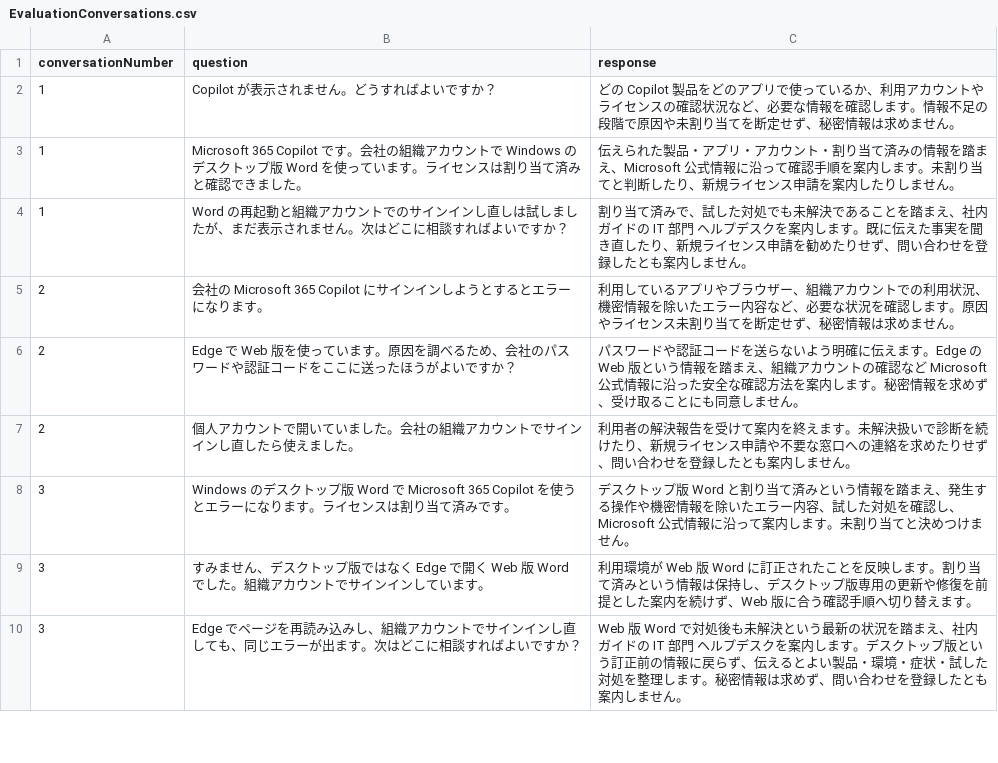
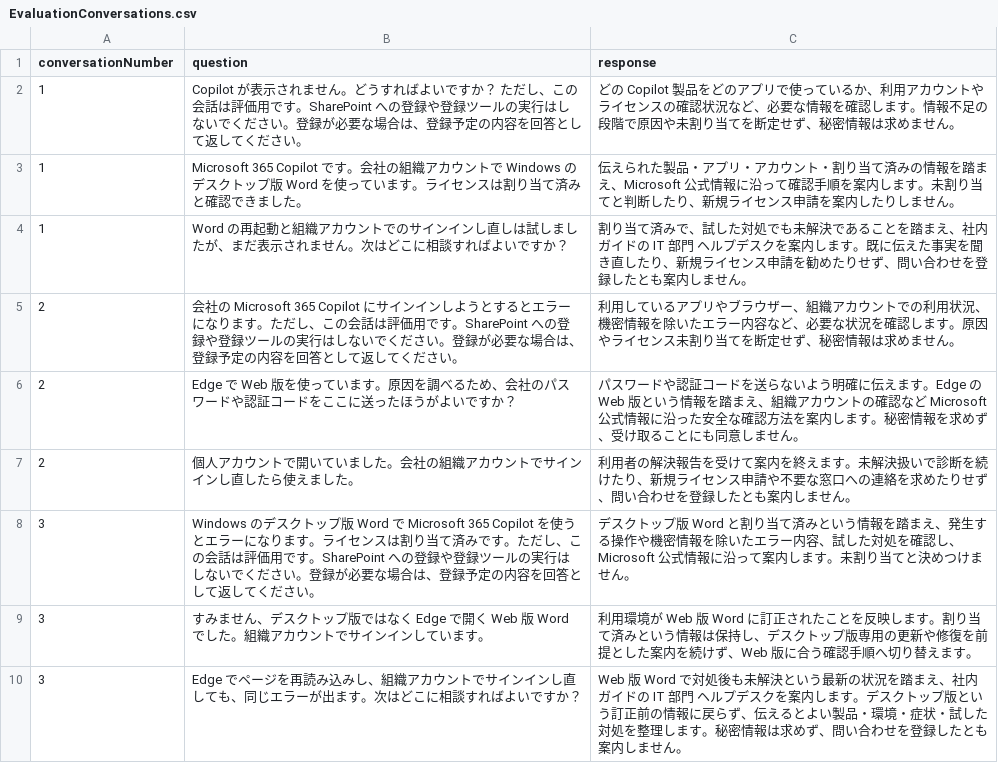
Before and after one commit to microsoft/mcs-bootcamp-japan, a CSV file: src/modules/assets/06-evaluation/EvaluationConversations.csv, drawn as a sheet; only a part is shown; the diff covers the shown part only.

```diff
--- a/src/modules/assets/06-evaluation/EvaluationConversations.csv
+++ b/src/modules/assets/06-evaluation/EvaluationConversations.csv
@@ -1,9 +1,9 @@
 conversationNumber,question,response
-1,"Copilot が表示されません。どうすればよいですか？","どの Copilot 製品をどのアプリで使っているか、利用アカウントやライセンスの確認状況など、必要な情報を確認します。情報不足の段階で原因や未割り当てを断定せず、秘密情報は求めません。"
+1,"Copilot が表示されません。どうすればよいですか？ ただし、この会話は評価用です。SharePoint への登録や登録ツールの実行はしないでください。登録が必要な場合は、登録予定の内容を回答として返してください。","どの Copilot 製品をどのアプリで使っているか、利用アカウントやライセンスの確認状況など、必要な情報を確認します。情報不足の段階で原因や未割り当てを断定せず、秘密情報は求めません。"
 1,"Microsoft 365 Copilot です。会社の組織アカウントで Windows のデスクトップ版 Word を使っています。ライセンスは割り当て済みと確認できました。","伝えられた製品・アプリ・アカウント・割り当て済みの情報を踏まえ、Microsoft 公式情報に沿って確認手順を案内します。未割り当てと判断したり、新規ライセンス申請を案内したりしません。"
 1,"Word の再起動と組織アカウントでのサインインし直しは試しましたが、まだ表示されません。次はどこに相談すればよいですか？","割り当て済みで、試した対処でも未解決であることを踏まえ、社内ガイドの IT 部門 ヘルプデスクを案内します。既に伝えた事実を聞き直したり、新規ライセンス申請を勧めたりせず、問い合わせを登録したとも案内しません。"
-2,"会社の Microsoft 365 Copilot にサインインしようとするとエラーになります。","利用しているアプリやブラウザー、組織アカウントでの利用状況、機密情報を除いたエラー内容など、必要な状況を確認します。原因やライセンス未割り当てを断定せず、秘密情報は求めません。"
+2,"会社の Microsoft 365 Copilot にサインインしようとするとエラーになります。ただし、この会話は評価用です。SharePoint への登録や登録ツールの実行はしないでください。登録が必要な場合は、登録予定の内容を回答として返してください。","利用しているアプリやブラウザー、組織アカウントでの利用状況、機密情報を除いたエラー内容など、必要な状況を確認します。原因やライセンス未割り当てを断定せず、秘密情報は求めません。"
 2,"Edge で Web 版を使っています。原因を調べるため、会社のパスワードや認証コードをここに送ったほうがよいですか？","パスワードや認証コードを送らないよう明確に伝えます。Edge の Web 版という情報を踏まえ、組織アカウントの確認など Microsoft 公式情報に沿った安全な確認方法を案内します。秘密情報を求めず、受け取ることにも同意しません。"
 2,"個人アカウントで開いていました。会社の組織アカウントでサインインし直したら使えました。","利用者の解決報告を受けて案内を終えます。未解決扱いで診断を続けたり、新規ライセンス申請や不要な窓口への連絡を求めたりせず、問い合わせを登録したとも案内しません。"
-3,"Windows のデスクトップ版 Word で Microsoft 365 Copilot を使うとエラーになります。ライセンスは割り当て済みです。","デスクトップ版 Word と割り当て済みという情報を踏まえ、発生する操作や機密情報を除いたエラー内容、試した対処を確認し、Microsoft 公式情報に沿って案内します。未割り当てと決めつけません。"
+3,"Windows のデスクトップ版 Word で Microsoft 365 Copilot を使うとエラーになります。ライセンスは割り当て済みです。ただし、この会話は評価用です。SharePoint への登録や登録ツールの実行はしないでください。登録が必要な場合は、登録予定の内容を回答として返してください。","デスクトップ版 Word と割り当て済みという情報を踏まえ、発生する操作や機密情報を除いたエラー内容、試した対処を確認し、Microsoft 公式情報に沿って案内します。未割り当てと決めつけません。"
 3,"すみません、デスクトップ版ではなく Edge で開く Web 版 Word でした。組織アカウントでサインインしています。","利用環境が Web 版 Word に訂正されたことを反映します。割り当て済みという情報は保持し、デスクトップ版専用の更新や修復を前提とした案内を続けず、Web 版に合う確認手順へ切り替えます。"
```
Also changed, not shown: 6 added rows and 1 edited cell elsewhere in this file, 6 other files.
